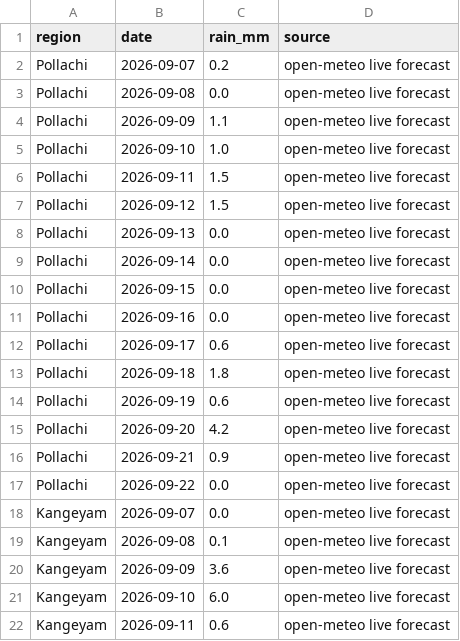
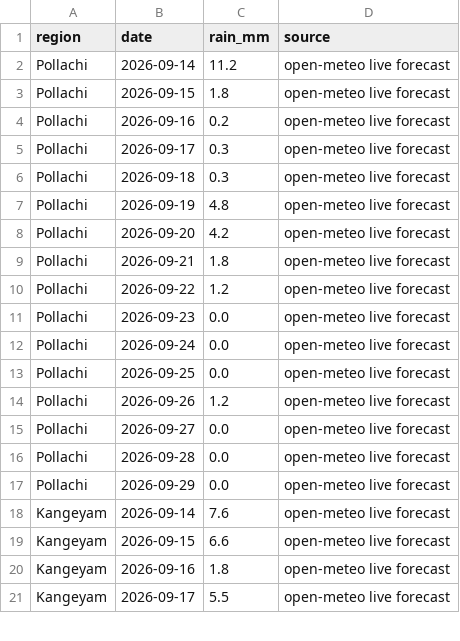
Before and after one commit to manvith2003/vaighai_, a CSV file: data/bronze/weather_forecast.csv, drawn as a sheet; only a part is shown; the diff covers the shown part only.

```diff
--- a/data/bronze/weather_forecast.csv
+++ b/data/bronze/weather_forecast.csv
@@ -1,22 +1,21 @@
 region,date,rain_mm,source
-Pollachi,2026-09-07,0.2,open-meteo live forecast
-Pollachi,2026-09-08,0.0,open-meteo live forecast
-Pollachi,2026-09-09,1.1,open-meteo live forecast
-Pollachi,2026-09-10,1.0,open-meteo live forecast
-Pollachi,2026-09-11,1.5,open-meteo live forecast
-Pollachi,2026-09-12,1.5,open-meteo live forecast
-Pollachi,2026-09-13,0.0,open-meteo live forecast
-Pollachi,2026-09-14,0.0,open-meteo live forecast
-Pollachi,2026-09-15,0.0,open-meteo live forecast
-Pollachi,2026-09-16,0.0,open-meteo live forecast
-Pollachi,2026-09-17,0.6,open-meteo live forecast
-Pollachi,2026-09-18,1.8,open-meteo live forecast
-Pollachi,2026-09-19,0.6,open-meteo live forecast
+Pollachi,2026-09-14,11.2,open-meteo live forecast
+Pollachi,2026-09-15,1.8,open-meteo live forecast
+Pollachi,2026-09-16,0.2,open-meteo live forecast
+Pollachi,2026-09-17,0.3,open-meteo live forecast
+Pollachi,2026-09-18,0.3,open-meteo live forecast
+Pollachi,2026-09-19,4.8,open-meteo live forecast
 Pollachi,2026-09-20,4.2,open-meteo live forecast
-Pollachi,2026-09-21,0.9,open-meteo live forecast
-Pollachi,2026-09-22,0.0,open-meteo live forecast
-Kangeyam,2026-09-07,0.0,open-meteo live forecast
-Kangeyam,2026-09-08,0.1,open-meteo live forecast
-Kangeyam,2026-09-09,3.6,open-meteo live forecast
-Kangeyam,2026-09-10,6.0,open-meteo live forecast
-Kangeyam,2026-09-11,0.6,open-meteo live forecast
+Pollachi,2026-09-21,1.8,open-meteo live forecast
+Pollachi,2026-09-22,1.2,open-meteo live forecast
+Pollachi,2026-09-23,0.0,open-meteo live forecast
+Pollachi,2026-09-24,0.0,open-meteo live forecast
+Pollachi,2026-09-25,0.0,open-meteo live forecast
+Pollachi,2026-09-26,1.2,open-meteo live forecast
+Pollachi,2026-09-27,0.0,open-meteo live forecast
+Pollachi,2026-09-28,0.0,open-meteo live forecast
+Pollachi,2026-09-29,0.0,open-meteo live forecast
+Kangeyam,2026-09-14,7.6,open-meteo live forecast
+Kangeyam,2026-09-15,6.6,open-meteo live forecast
+Kangeyam,2026-09-16,1.8,open-meteo live forecast
+Kangeyam,2026-09-17,5.5,open-meteo live forecast
```
Also changed, not shown: 4 added rows, 3 removed rows and 98 edited cells elsewhere in this file, data/bronze/weather_monthly.csv, data/gold/watchlist_decline_risk.csv, 11 other files.
